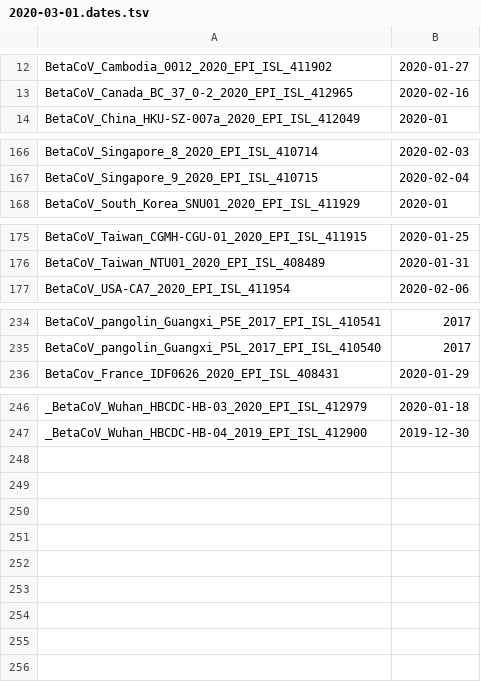
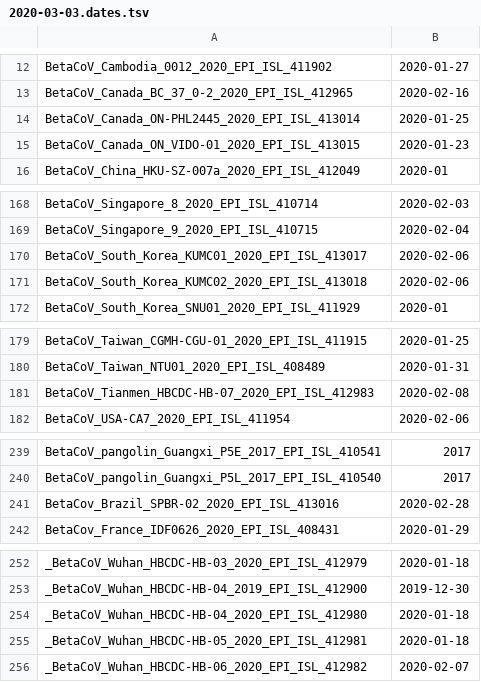
Before and after one commit to niemasd/ViReport-COVID-19, a TSV file: input_files/2020-03-03.dates.tsv (was input_files/2020-03-01.dates.tsv), drawn as a sheet; only a part is shown, gaps mark what is left out; the diff names each change by its address in the sheet, - before the commit and + after, or states it on an @@ line.

```diff
--- a/input_files/2020-03-01.dates.tsv
+++ b/input_files/2020-03-03.dates.tsv
+row 14: BetaCoV_Canada_ON-PHL2445_2020_EPI_ISL_413014 | 2020-01-25
+row 15: BetaCoV_Canada_ON_VIDO-01_2020_EPI_ISL_413015 | 2020-01-23
+row 170: BetaCoV_South_Korea_KUMC01_2020_EPI_ISL_413017 | 2020-02-06
+row 171: BetaCoV_South_Korea_KUMC02_2020_EPI_ISL_413018 | 2020-02-06
+row 181: BetaCoV_Tianmen_HBCDC-HB-07_2020_EPI_ISL_412983 | 2020-02-08
+row 241: BetaCov_Brazil_SPBR-02_2020_EPI_ISL_413016 | 2020-02-28
+row 254: _BetaCoV_Wuhan_HBCDC-HB-04_2020_EPI_ISL_412980 | 2020-01-18
+row 255: _BetaCoV_Wuhan_HBCDC-HB-05_2020_EPI_ISL_412981 | 2020-01-18
+row 256: _BetaCoV_Wuhan_HBCDC-HB-06_2020_EPI_ISL_412982 | 2020-02-07
```
Also changed, not shown: output_files/transmission_clusters.tsv, 32 other files.
